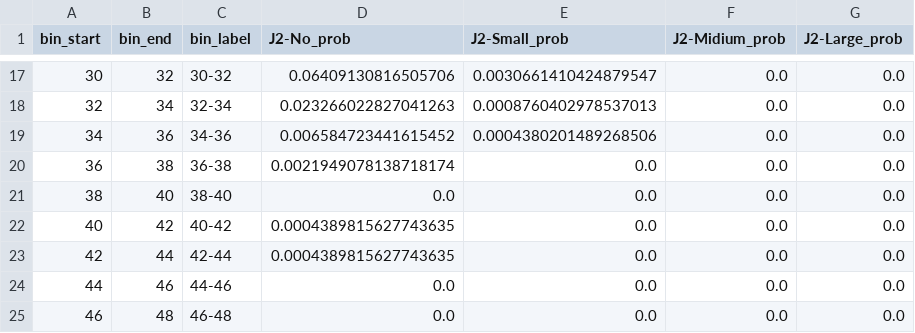
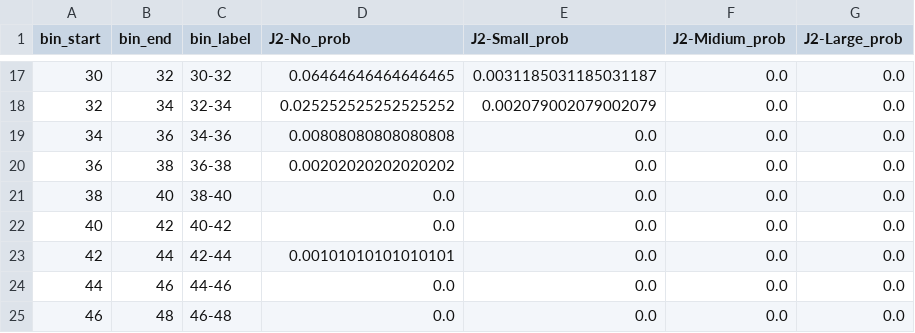
Before and after one commit to Mr-T18/2026_sotsuken_MartianMoonsSimulation, a CSV file: stats/inclination_eq_rc_J2/data/inclination_eq_rc_J2_prob_Obl-025_Gas-Large_v0-020.csv, drawn as a sheet; only a part is shown, gaps mark what is left out; the diff covers the shown part only.

```diff
--- a/stats/inclination_eq_rc_J2/data/inclination_eq_rc_J2_prob_Obl-025_Gas-Large_v0-020.csv
+++ b/stats/inclination_eq_rc_J2/data/inclination_eq_rc_J2_prob_Obl-025_Gas-Large_v0-020.csv
@@ -17,8 +17,8 @@ bin_start,bin_end,bin_label,J2-No_prob,J2-Small_prob,J2-Midium_prob,J2-Large_pro
-30,32,30-32,0.06409130816505706,0.0030661410424879547,0.0,0.0
-32,34,32-34,0.023266022827041263,0.0008760402978537013,0.0,0.0
-34,36,34-36,0.006584723441615452,0.0004380201489268506,0.0,0.0
-36,38,36-38,0.0021949078138718174,0.0,0.0,0.0
+30,32,30-32,0.06464646464646465,0.0031185031185031187,0.0,0.0
+32,34,32-34,0.025252525252525252,0.002079002079002079,0.0,0.0
+34,36,34-36,0.00808080808080808,0.0,0.0,0.0
+36,38,36-38,0.00202020202020202,0.0,0.0,0.0
 38,40,38-40,0.0,0.0,0.0,0.0
-40,42,40-42,0.0004389815627743635,0.0,0.0,0.0
-42,44,42-44,0.0004389815627743635,0.0,0.0,0.0
+40,42,40-42,0.0,0.0,0.0,0.0
+42,44,42-44,0.00101010101010101,0.0,0.0,0.0
 44,46,44-46,0.0,0.0,0.0,0.0
```
Also changed, not shown: 32 edited cells elsewhere in this file, stats/inclination_eq_rc_J2/data/inclination_eq_rc_J2_raw_Obl-025_Gas-Large_v0-020.csv, stats/inclination_eq_rc_Obl/data/inclination_eq_rc_Obl_prob_J2-Midium_Gas-Large_v0-020.csv, 37 other files.
